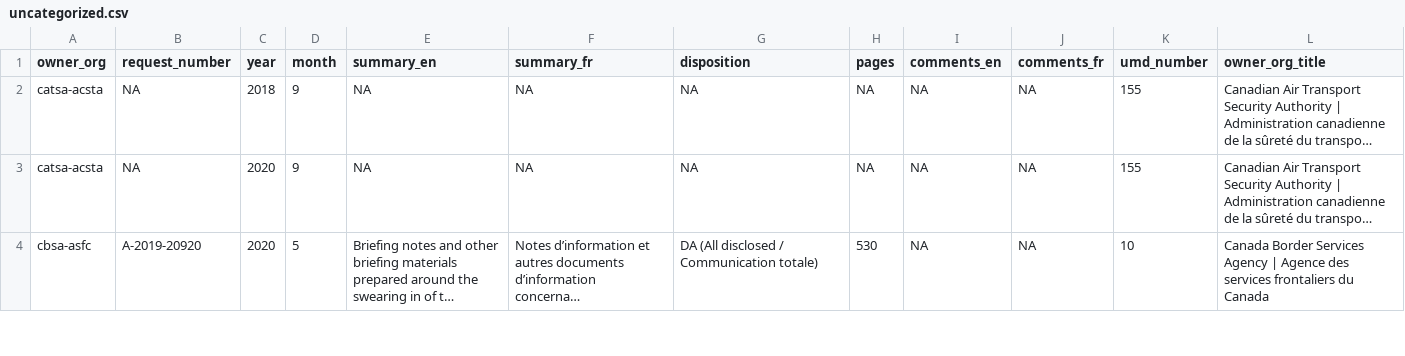
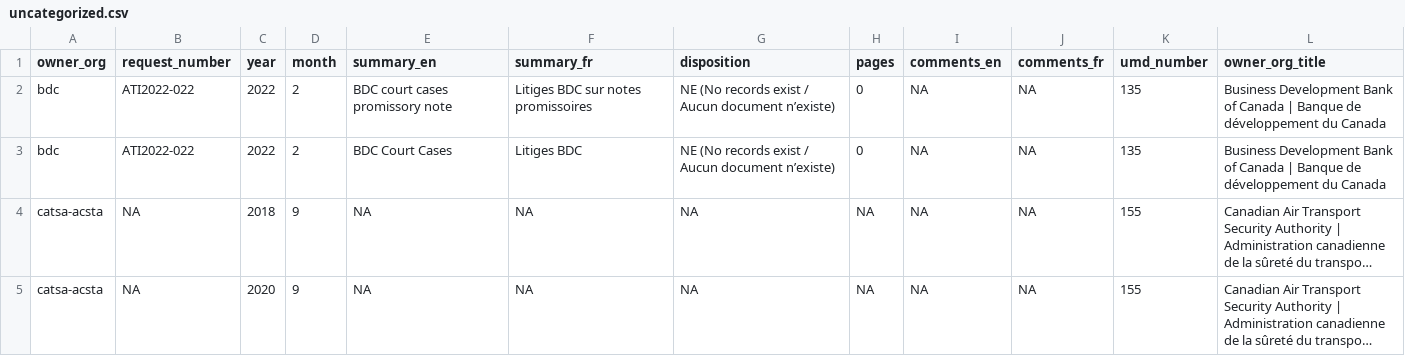
Before and after one commit to lchski/gc-ati-summaries-data, a CSV file: cleaning/duplicates/uncategorized.csv, drawn as a sheet; only a part is shown; the shorter side is filled out with more unchanged rows; long unchanged cells end in …; the diff names each change by its address in the sheet, - before the commit and + after, or states it on an @@ line.

```diff
--- a/cleaning/duplicates/uncategorized.csv
+++ b/cleaning/duplicates/uncategorized.csv
+row 2: bdc | ATI2022-022 | 2022 | 2 | BDC court cases promissory note | Litiges BDC sur notes promissoires | NE (No records exist / Aucun document n’existe) | 0 | NA | NA | 135 | Business Development Bank of Canada | Banque de développement du Canada
+row 3: bdc | ATI2022-022 | 2022 | 2 | BDC Court Cases | Litiges BDC | NE (No records exist / Aucun document n’existe) | 0 | NA | NA | 135 | Business Development Bank of Canada | Banque de développement du Canada
```
Also changed, not shown: cleaning/duplicates/duplicates.csv, cleaning/duplicates/summary-by-field.csv.
